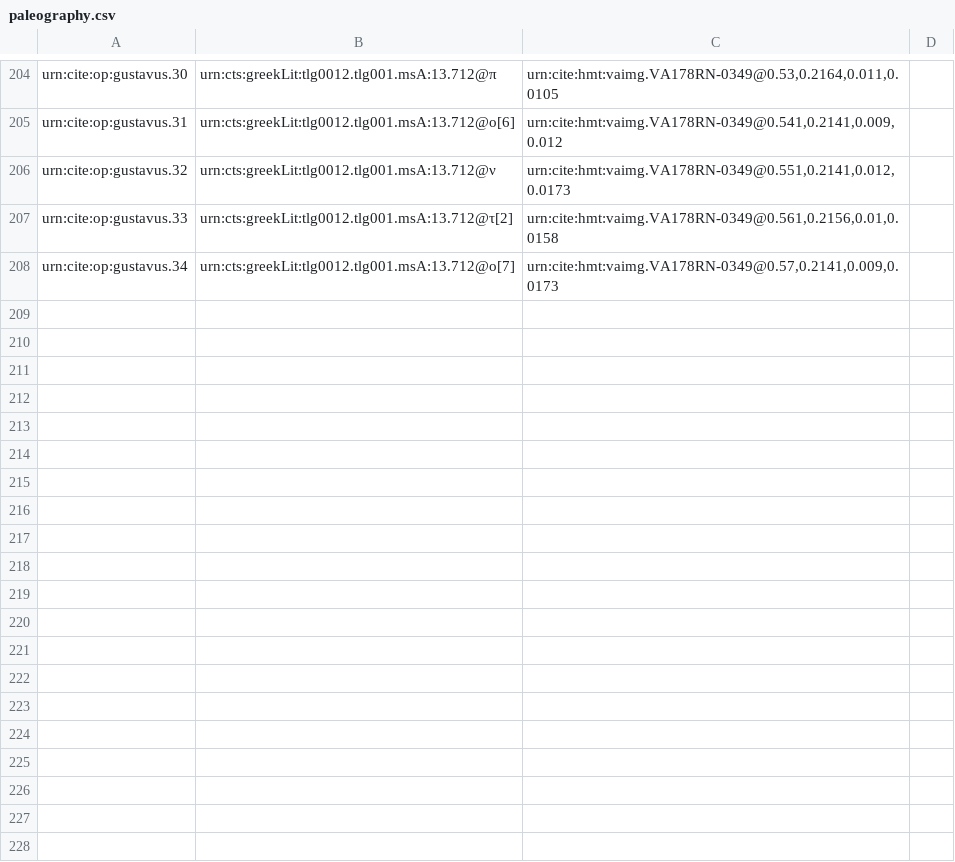
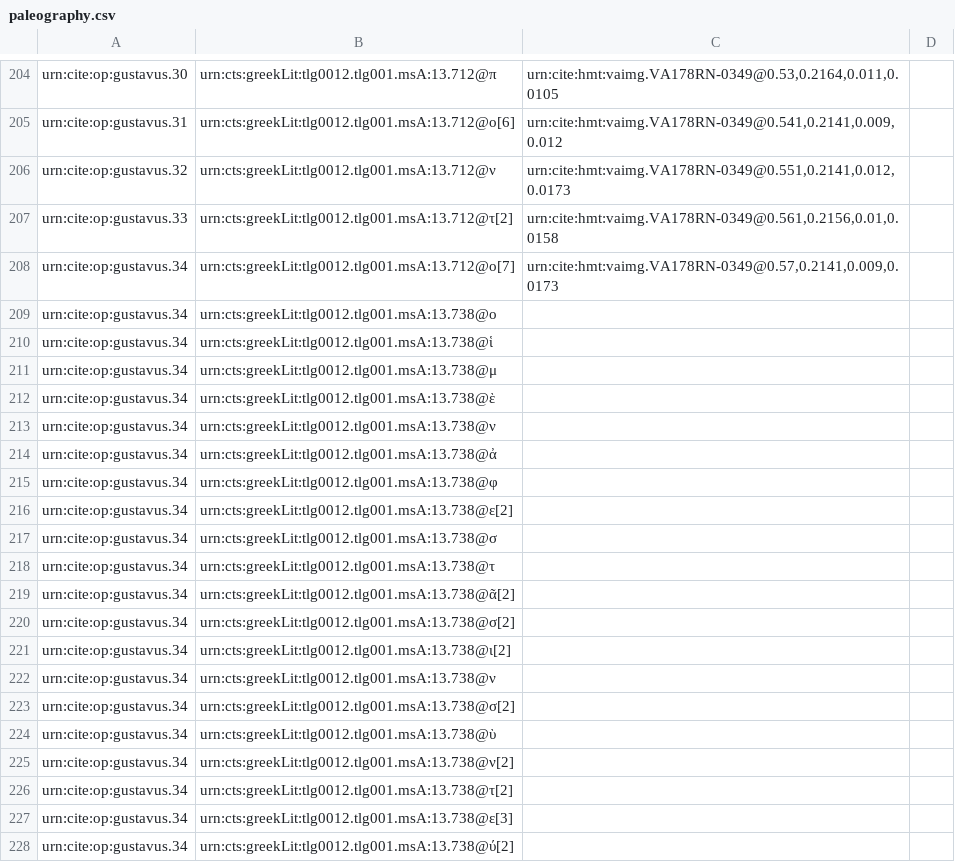
Before and after one commit to hmteditors/gustavus, a CSV file: collections/paleography.csv, drawn as a sheet; only a part is shown, gaps mark what is left out; the diff covers the shown part only.

Commit message:
Update paleography.csv

```diff
--- a/collections/paleography.csv
+++ b/collections/paleography.csv
@@ -208 +208,21 @@ urn:cite:op:gustavus.33,urn:cts:greekLit:tlg0012.tlg001.msA:13.712@τ[2],"urn:ci
 urn:cite:op:gustavus.34,urn:cts:greekLit:tlg0012.tlg001.msA:13.712@ο[7],"urn:cite:hmt:vaimg.VA178RN-0349@0.57,0.2141,0.009,0.0173",
+urn:cite:op:gustavus.34,urn:cts:greekLit:tlg0012.tlg001.msA:13.738@ο,"",
+urn:cite:op:gustavus.34,urn:cts:greekLit:tlg0012.tlg001.msA:13.738@ἱ,"",
+urn:cite:op:gustavus.34,urn:cts:greekLit:tlg0012.tlg001.msA:13.738@μ,"",
+urn:cite:op:gustavus.34,urn:cts:greekLit:tlg0012.tlg001.msA:13.738@ὲ,"",
+urn:cite:op:gustavus.34,urn:cts:greekLit:tlg0012.tlg001.msA:13.738@ν,"",
+urn:cite:op:gustavus.34,urn:cts:greekLit:tlg0012.tlg001.msA:13.738@ἀ,"",
+urn:cite:op:gustavus.34,urn:cts:greekLit:tlg0012.tlg001.msA:13.738@φ,"",
+urn:cite:op:gustavus.34,urn:cts:greekLit:tlg0012.tlg001.msA:13.738@ε[2],"",
+urn:cite:op:gustavus.34,urn:cts:greekLit:tlg0012.tlg001.msA:13.738@σ,"",
+urn:cite:op:gustavus.34,urn:cts:greekLit:tlg0012.tlg001.msA:13.738@τ,"",
+urn:cite:op:gustavus.34,urn:cts:greekLit:tlg0012.tlg001.msA:13.738@ᾶ[2],"",
+urn:cite:op:gustavus.34,urn:cts:greekLit:tlg0012.tlg001.msA:13.738@σ[2],"",
+urn:cite:op:gustavus.34,urn:cts:greekLit:tlg0012.tlg001.msA:13.738@ι[2],"",
+urn:cite:op:gustavus.34,urn:cts:greekLit:tlg0012.tlg001.msA:13.738@ν,"",
+urn:cite:op:gustavus.34,urn:cts:greekLit:tlg0012.tlg001.msA:13.738@σ[2],"",
+urn:cite:op:gustavus.34,urn:cts:greekLit:tlg0012.tlg001.msA:13.738@ὺ,"",
+urn:cite:op:gustavus.34,urn:cts:greekLit:tlg0012.tlg001.msA:13.738@ν[2],"",
+urn:cite:op:gustavus.34,urn:cts:greekLit:tlg0012.tlg001.msA:13.738@τ[2],"",
+urn:cite:op:gustavus.34,urn:cts:greekLit:tlg0012.tlg001.msA:13.738@ε[3],"",
+urn:cite:op:gustavus.34,urn:cts:greekLit:tlg0012.tlg001.msA:13.738@ύ[2],"",
```
Also changed, not shown: 17 added rows elsewhere in this file.
